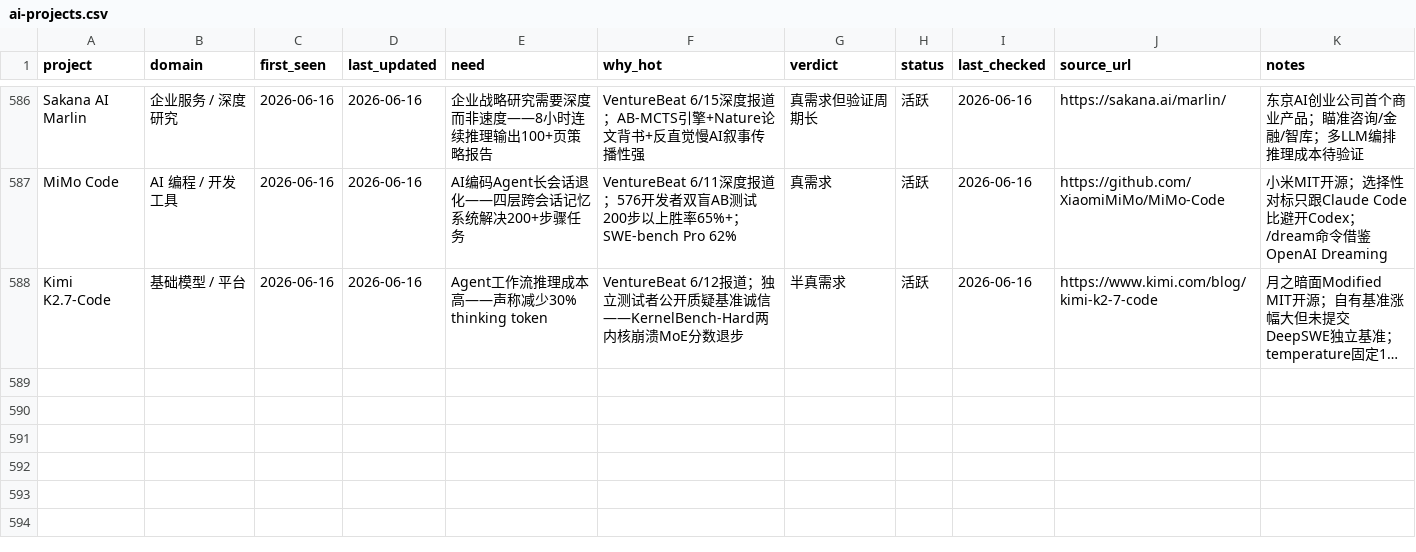
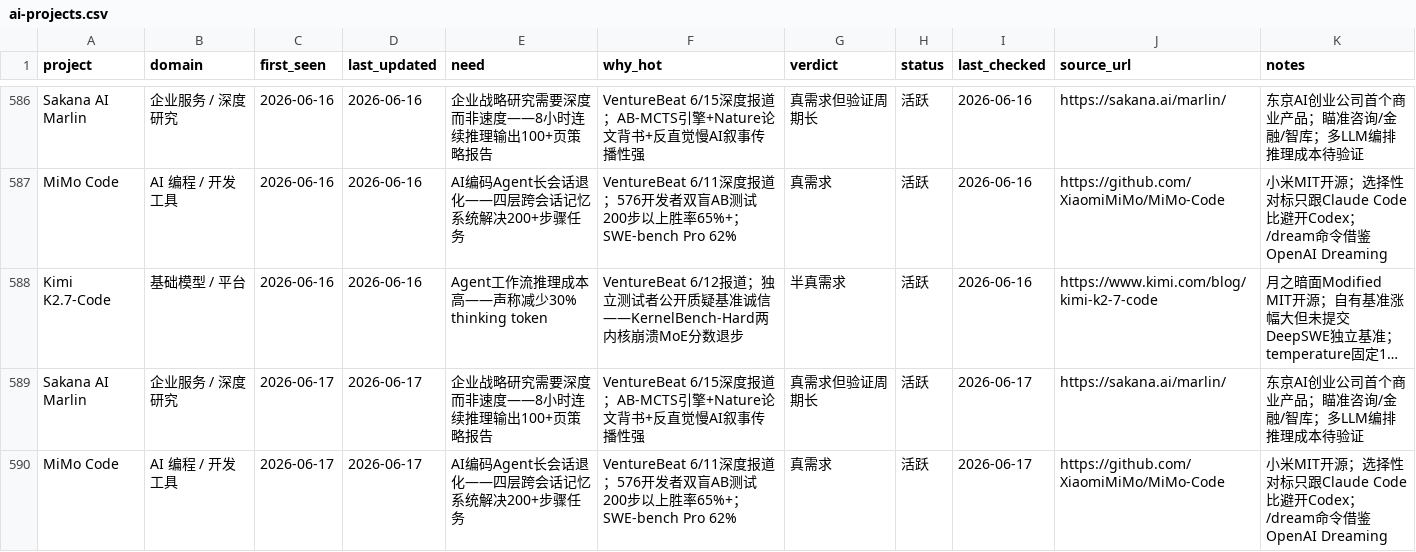
Before and after one commit to KuumaSan/AIProducts, a CSV file: tracking/ai-projects.csv, drawn as a sheet; only a part is shown, gaps mark what is left out; long unchanged cells end in …; the diff covers the shown part only; the diff names each change by its address in the sheet, - before the commit and + after, or states it on an @@ line.

Commit message:
Daily AI tracker update 2026-06-17

```diff
--- a/tracking/ai-projects.csv
+++ b/tracking/ai-projects.csv
+row 589: Sakana AI Marlin | 企业服务 / 深度研究 | 2026-06-17 | 2026-06-17 | 企业战略研究需要深度而非速度——8小时连续推理输出100+页策略报告 | VentureBeat 6/15深度报道；AB-MCTS引擎+Nature论文背书+反直觉慢AI叙事传播性强 | 真需求但验证周期长 | 活跃 | 2026-06-17 | https://sakana.ai/marlin/ | 东京AI创业公司首个商业产品；瞄准咨询/金融/智库；多LLM编排推理成本待验证
+row 590: MiMo Code | AI 编程 / 开发工具 | 2026-06-17 | 2026-06-17 | AI编码Agent长会话退化——四层跨会话记忆系统解决200+步骤任务 | VentureBeat 6/11深度报道；576开发者双盲AB测试200步以上胜率65%+；SWE-bench Pro 62% | 真需求 | 活跃 | 2026-06-17 | https://github.com/XiaomiMiMo/MiMo-Code | 小米MIT开源；选择性对标只跟Claude Code比避开Codex；/dream命令借鉴OpenAI Dreaming
```
Also changed, not shown: 1 added row and 4 edited cells elsewhere in this file.
